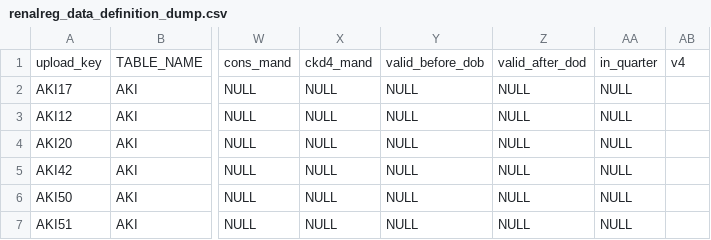
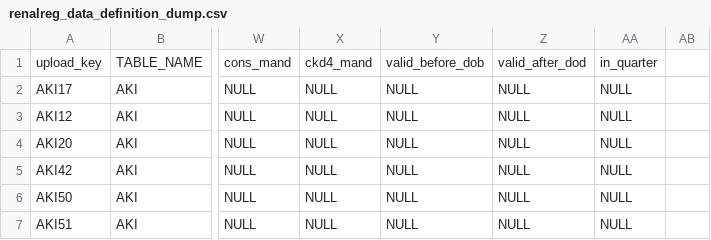
Before and after one commit to renalreg/registry-codes, a CSV file: tables/rr_data_definition/renalreg_data_definition_dump.csv, drawn as a sheet; only a part is shown, gaps mark what is left out; the diff names each change by its address in the sheet, - before the commit and + after, or states it on an @@ line.

```diff
--- a/tables/rr_data_definition/renalreg_data_definition_dump.csv
+++ b/tables/rr_data_definition/renalreg_data_definition_dump.csv
-AB1: v4
+AB1: (empty)
```
Also changed, not shown: tables/code_list/nhs_data_dictionary_language_code.csv, tables/facility_new/facilities.csv, 9 other files.
